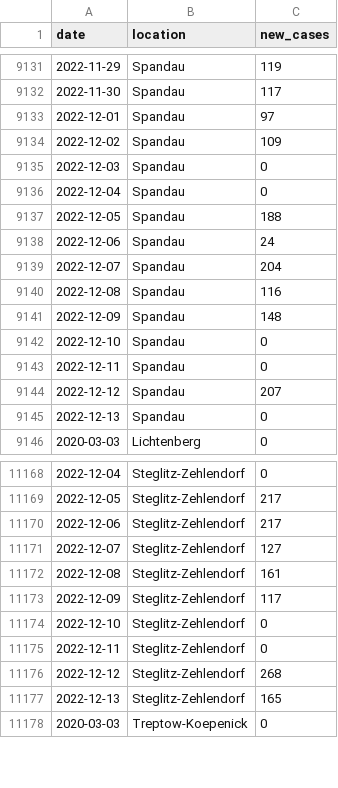
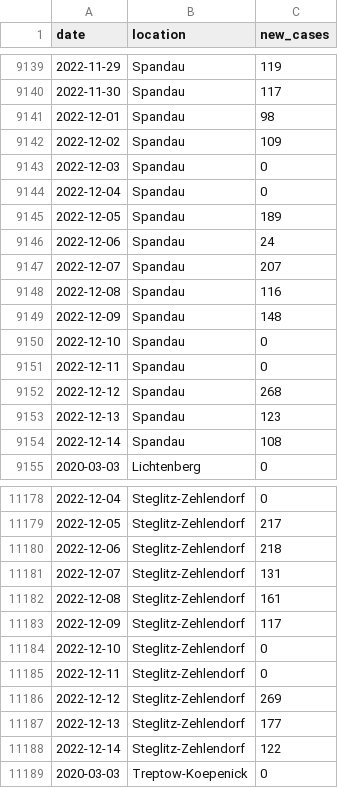
Before and after one commit to bjornpiltz/covid_berlin, a CSV file: LAGeSo.csv, drawn as a sheet; only a part is shown, gaps mark what is left out; the diff covers the shown part only.

```diff
--- a/LAGeSo.csv
+++ b/LAGeSo.csv
@@ -9132,3 +9140,3 @@ date,location,new_cases
 2022-11-30,Spandau,117
-2022-12-01,Spandau,97
+2022-12-01,Spandau,98
 2022-12-02,Spandau,109
@@ -9136,5 +9144,5 @@ date,location,new_cases
 2022-12-04,Spandau,0
-2022-12-05,Spandau,188
+2022-12-05,Spandau,189
 2022-12-06,Spandau,24
-2022-12-07,Spandau,204
+2022-12-07,Spandau,207
 2022-12-08,Spandau,116
@@ -9143,4 +9151,5 @@ date,location,new_cases
 2022-12-11,Spandau,0
-2022-12-12,Spandau,207
-2022-12-13,Spandau,0
+2022-12-12,Spandau,268
+2022-12-13,Spandau,123
+2022-12-14,Spandau,108
 2020-03-03,Lichtenberg,0
@@ -11169,4 +11179,4 @@ date,location,new_cases
 2022-12-05,Steglitz-Zehlendorf,217
-2022-12-06,Steglitz-Zehlendorf,217
-2022-12-07,Steglitz-Zehlendorf,127
+2022-12-06,Steglitz-Zehlendorf,218
+2022-12-07,Steglitz-Zehlendorf,131
 2022-12-08,Steglitz-Zehlendorf,161
@@ -11175,4 +11185,5 @@ date,location,new_cases
 2022-12-11,Steglitz-Zehlendorf,0
-2022-12-12,Steglitz-Zehlendorf,268
-2022-12-13,Steglitz-Zehlendorf,165
+2022-12-12,Steglitz-Zehlendorf,269
+2022-12-13,Steglitz-Zehlendorf,177
+2022-12-14,Steglitz-Zehlendorf,122
 2020-03-03,Treptow-Koepenick,0
```
Also changed, not shown: 10 added rows and 51 edited cells elsewhere in this file.
